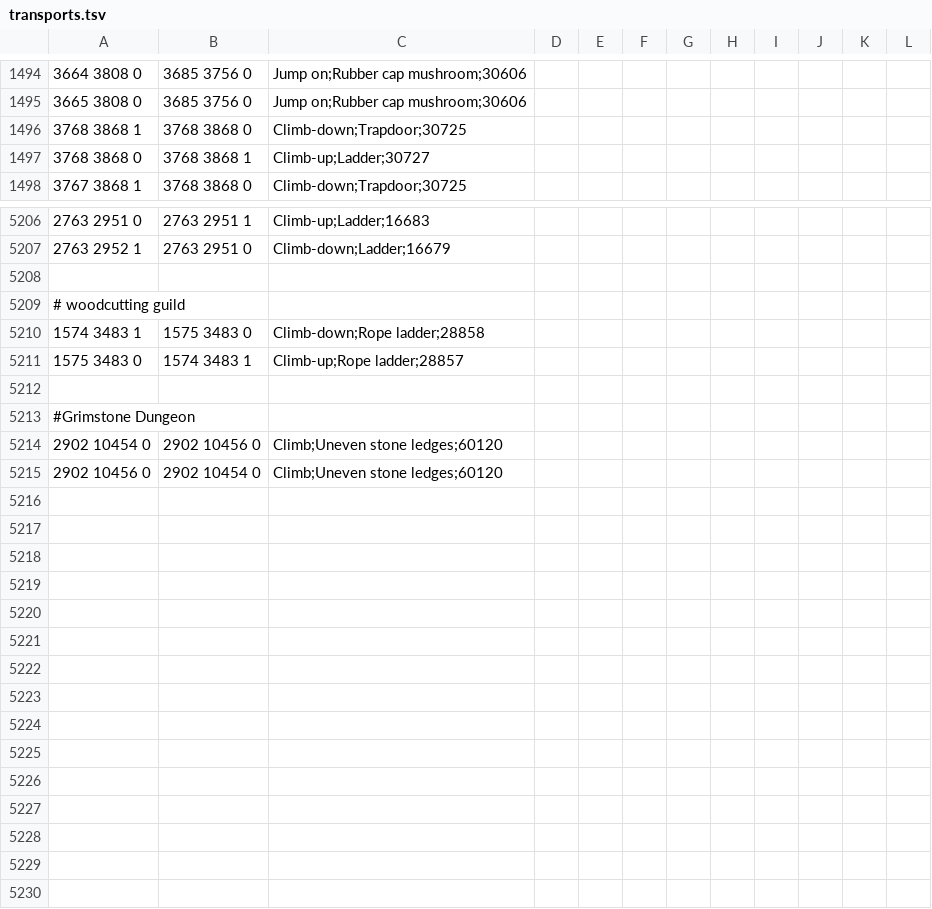
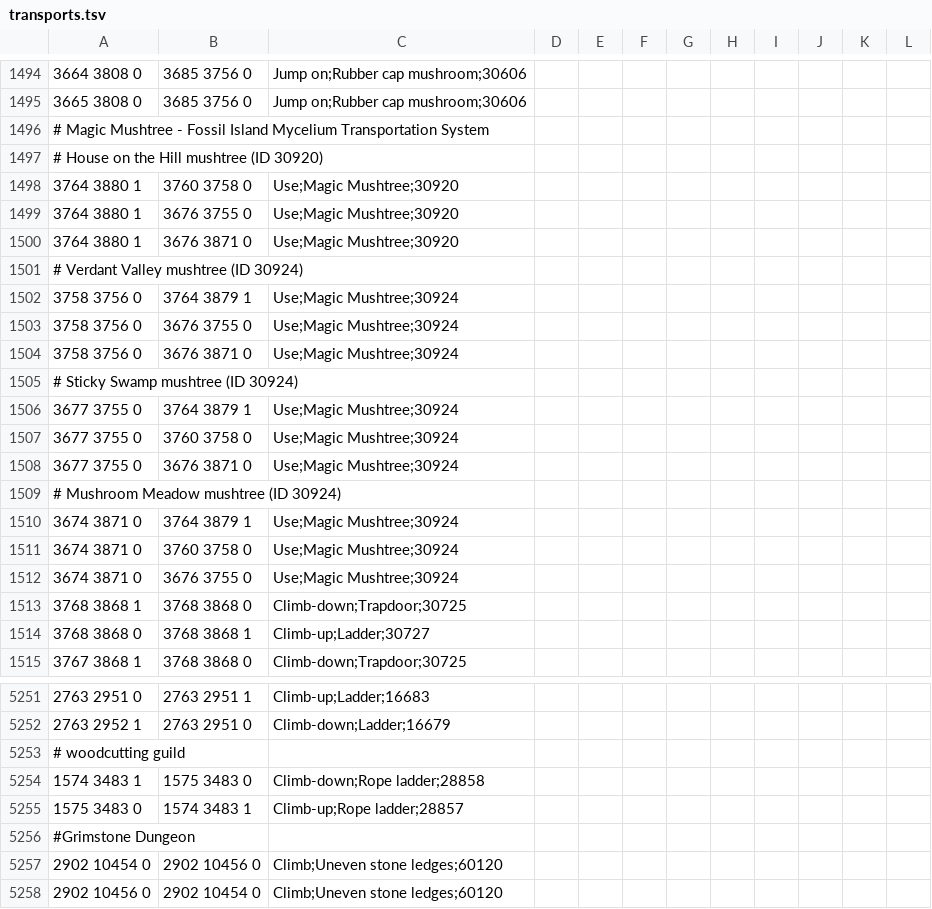
Before and after one commit to zebdo/microbot, a TSV file: runelite-client/src/main/resources/net/runelite/client/plugins/microbot/shortestpath/transports.tsv, drawn as a sheet; only a part is shown, gaps mark what is left out; removed rows and columns are numbered as before the commit, all else as after; the diff covers the shown part only; the diff names each change by its address in the sheet, - before the commit and + after, or states it on an @@ line.

```diff
--- a/runelite-client/src/main/resources/net/runelite/client/plugins/microbot/shortestpath/transports.tsv
+++ b/runelite-client/src/main/resources/net/runelite/client/plugins/microbot/shortestpath/transports.tsv
+row 1496: # Magic Mushtree - Fossil Island Mycelium Transportation System
+row 1497: # House on the Hill mushtree (ID 30920)
+row 1498: 3764 3880 1 | 3760 3758 0 | Use;Magic Mushtree;30920
+row 1499: 3764 3880 1 | 3676 3755 0 | Use;Magic Mushtree;30920
+row 1500: 3764 3880 1 | 3676 3871 0 | Use;Magic Mushtree;30920
+row 1501: # Verdant Valley mushtree (ID 30924)
+row 1502: 3758 3756 0 | 3764 3879 1 | Use;Magic Mushtree;30924
+row 1503: 3758 3756 0 | 3676 3755 0 | Use;Magic Mushtree;30924
+row 1504: 3758 3756 0 | 3676 3871 0 | Use;Magic Mushtree;30924
+row 1505: # Sticky Swamp mushtree (ID 30924)
+row 1506: 3677 3755 0 | 3764 3879 1 | Use;Magic Mushtree;30924
+row 1507: 3677 3755 0 | 3760 3758 0 | Use;Magic Mushtree;30924
+row 1508: 3677 3755 0 | 3676 3871 0 | Use;Magic Mushtree;30924
+row 1509: # Mushroom Meadow mushtree (ID 30924)
+row 1510: 3674 3871 0 | 3764 3879 1 | Use;Magic Mushtree;30924
+row 1511: 3674 3871 0 | 3760 3758 0 | Use;Magic Mushtree;30924
+row 1512: 3674 3871 0 | 3676 3755 0 | Use;Magic Mushtree;30924
-row 5208: (empty)
-row 5212: (empty)
```
Also changed, not shown: 35 added rows, 7 removed rows, 1 moved row and 17 edited cells elsewhere in this file, 3 other files.
